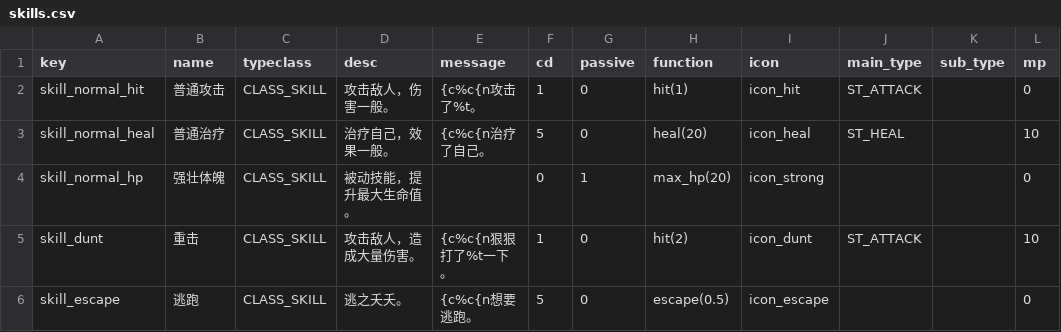
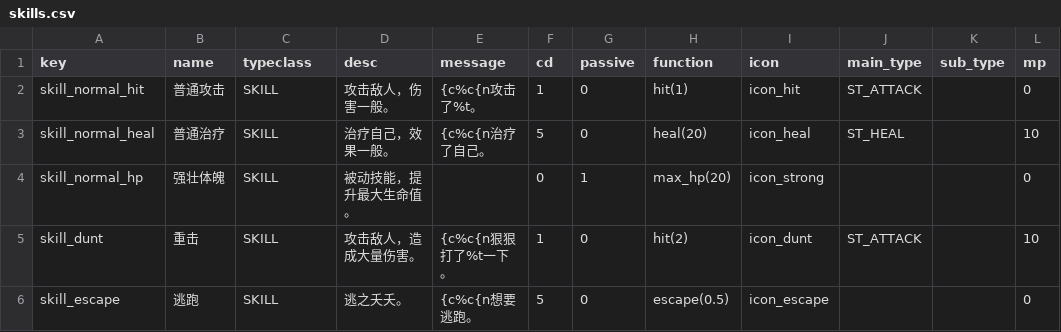
Before and after one commit to tuchang/muddery, a CSV file: templates/example_cn/worlddata/data/skills.csv, drawn as a sheet.

Commit message:
Modify data structure.

```diff
--- a/templates/example_cn/worlddata/data/skills.csv
+++ b/templates/example_cn/worlddata/data/skills.csv
@@ -1,6 +1,6 @@
 key,name,typeclass,desc,message,cd,passive,function,icon,main_type,sub_type,mp
-skill_normal_hit,普通攻击,CLASS_SKILL,攻击敌人，伤害一般。,{c%c{n攻击了%t。,1,0,hit(1),icon_hit,ST_ATTACK,,0
-skill_normal_heal,普通治疗,CLASS_SKILL,治疗自己，效果一般。,{c%c{n治疗了自己。,5,0,heal(20),icon_heal,ST_HEAL,,10
-skill_normal_hp,强壮体魄,CLASS_SKILL,被动技能，提升最大生命值。,,0,1,max_hp(20),icon_strong,,,0
-skill_dunt,重击,CLASS_SKILL,攻击敌人，造成大量伤害。,{c%c{n狠狠打了%t一下。,1,0,hit(2),icon_dunt,ST_ATTACK,,10
-skill_escape,逃跑,CLASS_SKILL,逃之夭夭。,{c%c{n想要逃跑。,5,0,escape(0.5),icon_escape,,,0
+skill_normal_hit,普通攻击,SKILL,攻击敌人，伤害一般。,{c%c{n攻击了%t。,1,0,hit(1),icon_hit,ST_ATTACK,,0
+skill_normal_heal,普通治疗,SKILL,治疗自己，效果一般。,{c%c{n治疗了自己。,5,0,heal(20),icon_heal,ST_HEAL,,10
+skill_normal_hp,强壮体魄,SKILL,被动技能，提升最大生命值。,,0,1,max_hp(20),icon_strong,,,0
+skill_dunt,重击,SKILL,攻击敌人，造成大量伤害。,{c%c{n狠狠打了%t一下。,1,0,hit(2),icon_dunt,ST_ATTACK,,10
+skill_escape,逃跑,SKILL,逃之夭夭。,{c%c{n想要逃跑。,5,0,escape(0.5),icon_escape,,,0
```
Also changed, not shown: templates/example_cn/worlddata/data/equipments.csv, templates/example_cn/worlddata/data/foods.csv, 18 other files.
